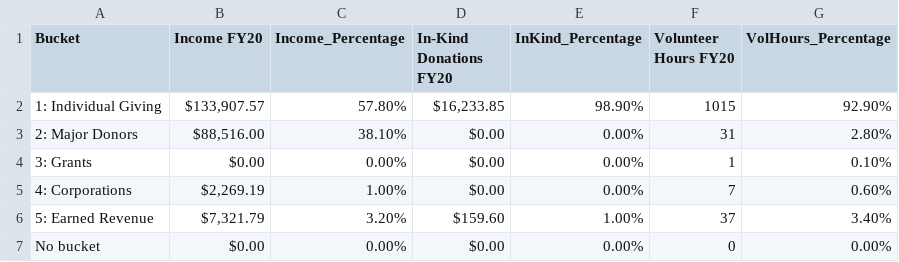
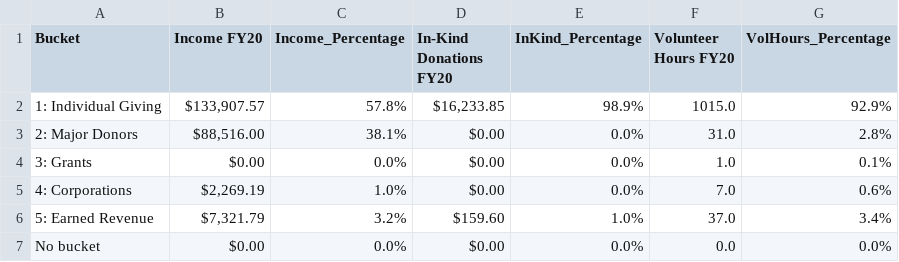
Before and after one commit to patelpurvip/Board-Fundraising-Analysis, a CSV file: ExcelOutputs/Buckets-FY20-totals.csv, drawn as a sheet.

```diff
--- a/ExcelOutputs/Buckets-FY20-totals.csv
+++ b/ExcelOutputs/Buckets-FY20-totals.csv
@@ -1,7 +1,7 @@
 Bucket,Income FY20,Income_Percentage,In-Kind Donations FY20,InKind_Percentage,Volunteer Hours FY20,VolHours_Percentage
-1: Individual Giving,"$133,907.57 ",57.80%,"$16,233.85 ",98.90%,1015,92.90%
-2: Major Donors,"$88,516.00 ",38.10%,$0.00 ,0.00%,31,2.80%
-3: Grants,$0.00 ,0.00%,$0.00 ,0.00%,1,0.10%
-4: Corporations,"$2,269.19 ",1.00%,$0.00 ,0.00%,7,0.60%
-5: Earned Revenue,"$7,321.79 ",3.20%,$159.60 ,1.00%,37,3.40%
-No bucket,$0.00 ,0.00%,$0.00 ,0.00%,0,0.00%
+1: Individual Giving,"$133,907.57",57.8%,"$16,233.85",98.9%,1015.0,92.9%
+2: Major Donors,"$88,516.00",38.1%,$0.00,0.0%,31.0,2.8%
+3: Grants,$0.00,0.0%,$0.00,0.0%,1.0,0.1%
+4: Corporations,"$2,269.19",1.0%,$0.00,0.0%,7.0,0.6%
+5: Earned Revenue,"$7,321.79",3.2%,$159.60,1.0%,37.0,3.4%
+No bucket,$0.00,0.0%,$0.00,0.0%,0.0,0.0%
```
Also changed, not shown: ExcelOutputs/Buckets-FY20-avg.csv, ExcelOutputs/FY21vFY20_campaigns_08.08.20.csv, 3 other files.
